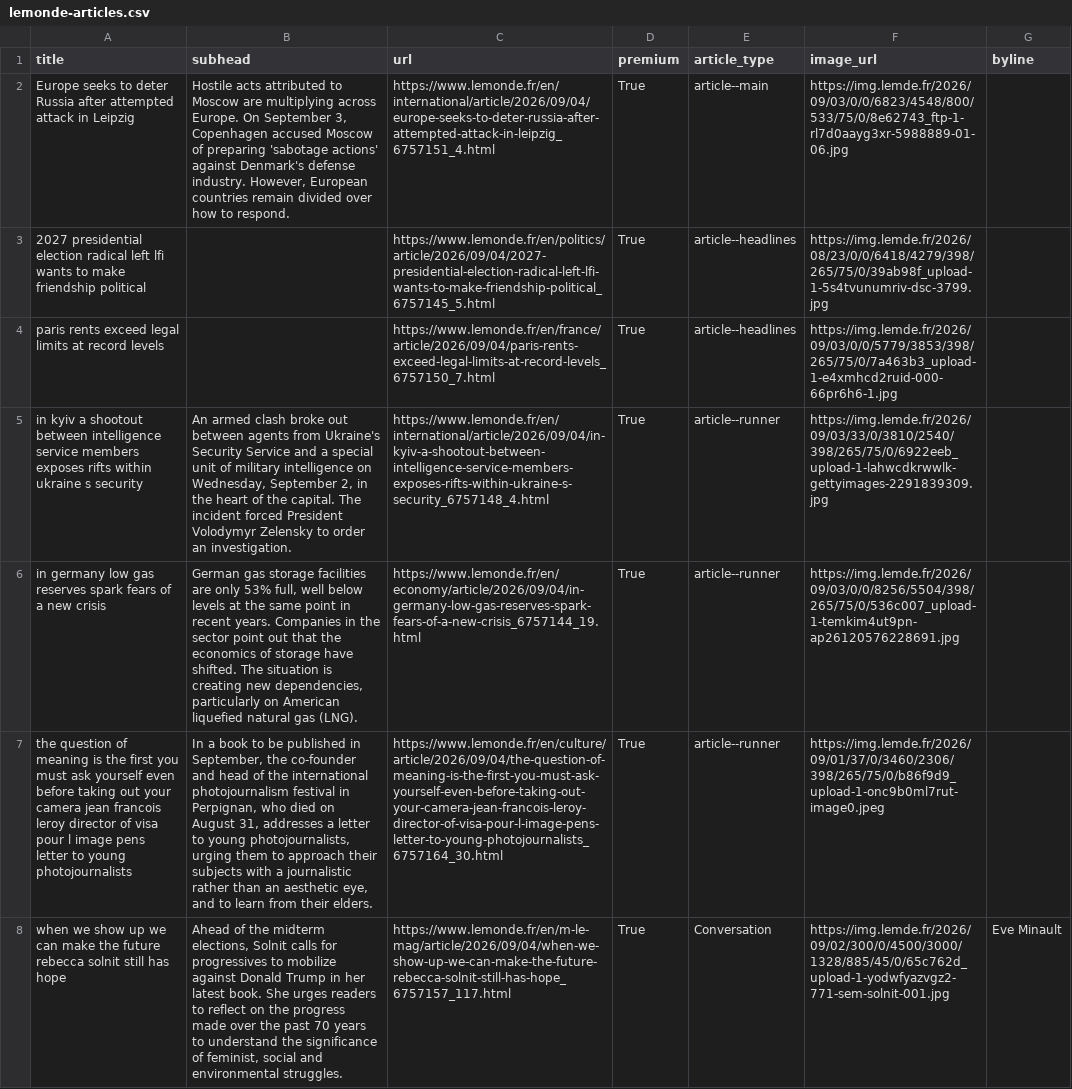
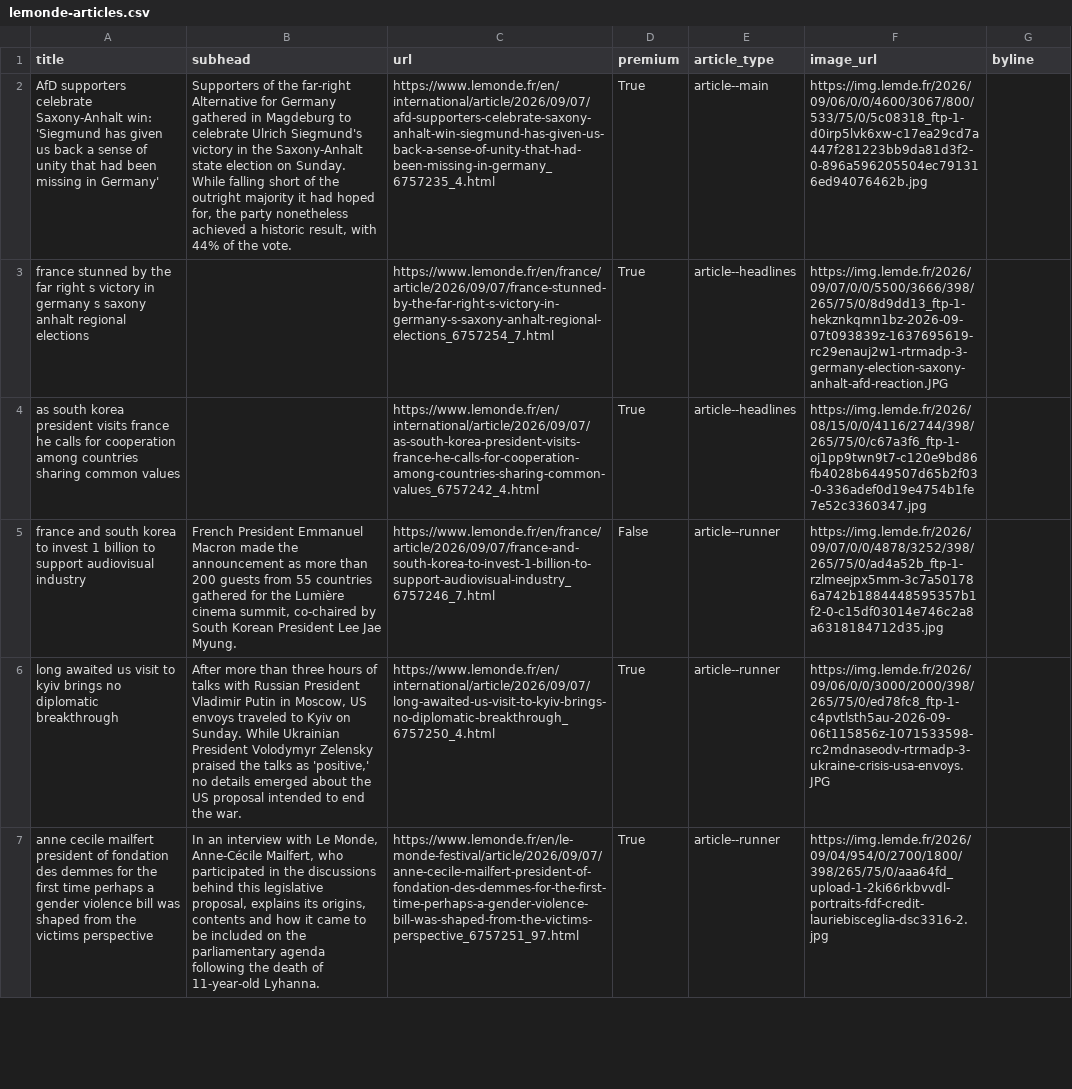
Before and after one commit to Isoparkes/Lede-LeMonde-AutoUpdate, a CSV file: lemonde-articles.csv, drawn as a sheet; only a part is shown; removed rows and columns are numbered as before the commit, all else as after; the diff covers the shown part only; the diff names each change by its address in the sheet, - before the commit and + after, or states it on an @@ line.

```diff
--- a/lemonde-articles.csv
+++ b/lemonde-articles.csv
-A2 (title): Europe seeks to deter Russia after attempted attack in Leipzig
+A2 (title): AfD supporters celebrate Saxony-Anhalt win: 'Siegmund has given us back a sense of unity that had been missing in Germany'
-B2 (subhead): Hostile acts attributed to Moscow are multiplying across Europe. On September 3, Copenhagen accused Moscow of preparing 'sabotage actions' against Denmark's defense industry. However, European countries remain divided over how to respond.
+B2 (subhead): Supporters of the far-right Alternative for Germany gathered in Magdeburg to celebrate Ulrich Siegmund's victory in the Saxony-Anhalt state election on Sunday. While falling short of the outright majority it had hoped for, the party nonetheless achieved a historic result, with 44% of the vote.
-C2 (url): https://www.lemonde.fr/en/international/article/2026/09/04/europe-seeks-to-deter-russia-after-attempted-attack-in-leipzig_6757151_4.html
+C2 (url): https://www.lemonde.fr/en/international/article/2026/09/07/afd-supporters-celebrate-saxony-anhalt-win-siegmund-has-given-us-back-a-sense-of-unity-that-had-been-missing-in-germany_6757235_4.html
-F2 (image_url): https://img.lemde.fr/2026/09/03/0/0/6823/4548/800/533/75/0/8e62743_ftp-1-rl7d0aayg3xr-5988889-01-06.jpg
+F2 (image_url): https://img.lemde.fr/2026/09/06/0/0/4600/3067/800/533/75/0/5c08318_ftp-1-d0irp5lvk6xw-c17ea29cd7a447f281223bb9da81d3f2-0-896a596205504ec791316ed94076462b.jpg
-A3 (title): 2027 presidential election radical left lfi wants to make friendship political
+A3 (title): france stunned by the far right s victory in germany s saxony anhalt regional elections
-C3 (url): https://www.lemonde.fr/en/politics/article/2026/09/04/2027-presidential-election-radical-left-lfi-wants-to-make-friendship-political_6757145_5.html
+C3 (url): https://www.lemonde.fr/en/france/article/2026/09/07/france-stunned-by-the-far-right-s-victory-in-germany-s-saxony-anhalt-regional-elections_6757254_7.html
-F3 (image_url): https://img.lemde.fr/2026/08/23/0/0/6418/4279/398/265/75/0/39ab98f_upload-1-5s4tvunumriv-dsc-3799.jpg
+F3 (image_url): https://img.lemde.fr/2026/09/07/0/0/5500/3666/398/265/75/0/8d9dd13_ftp-1-hekznkqmn1bz-2026-09-07t093839z-1637695619-rc29enauj2w1-rtrmadp-3-germany-election-saxony-anhalt-afd-reaction.JPG
-A4 (title): paris rents exceed legal limits at record levels
+A4 (title): as south korea president visits france he calls for cooperation among countries sharing common values
-C4 (url): https://www.lemonde.fr/en/france/article/2026/09/04/paris-rents-exceed-legal-limits-at-record-levels_6757150_7.html
+C4 (url): https://www.lemonde.fr/en/international/article/2026/09/07/as-south-korea-president-visits-france-he-calls-for-cooperation-among-countries-sharing-common-values_6757242_4.html
-F4 (image_url): https://img.lemde.fr/2026/09/03/0/0/5779/3853/398/265/75/0/7a463b3_upload-1-e4xmhcd2ruid-000-66pr6h6-1.jpg
+F4 (image_url): https://img.lemde.fr/2026/08/15/0/0/4116/2744/398/265/75/0/c67a3f6_ftp-1-oj1pp9twn9t7-c120e9bd86fb4028b6449507d65b2f03-0-336adef0d19e4754b1fe7e52c3360347.jpg
+row 5: france and south korea to invest 1 billion to support audiovisual industry | French President Emmanuel Macron made the announcement as more than 200 guests from 55 countries gathered for the Lumière cinema summit, co-chaired by South Korean President Lee Jae Myung. | https://www.lemonde.fr/en/france/article/2026/09/07/france-and-south-korea-to-invest-1-billion-to-support-audiovisual-industry_6757246_7.html | False | article--runner | https://img.lemde.fr/2026/09/07/0/0/4878/3252/398/265/75/0/ad4a52b_ftp-1-rzlmeejpx5mm-3c7a501786a742b1884448595357b1f2-0-c15df03014e746c2a8a6318184712d35.jpg
-A6 (title): in kyiv a shootout between intelligence service members exposes rifts within ukraine s security
+A6 (title): long awaited us visit to kyiv brings no diplomatic breakthrough
-B6 (subhead): An armed clash broke out between agents from Ukraine's Security Service and a special unit of military intelligence on Wednesday, September 2, in the heart of the capital. The incident forced President Volodymyr Zelensky to order an investigation.
+B6 (subhead): After more than three hours of talks with Russian President Vladimir Putin in Moscow, US envoys traveled to Kyiv on Sunday. While Ukrainian President Volodymyr Zelensky praised the talks as 'positive,' no details emerged about the US proposal intended to end the war.
-C6 (url): https://www.lemonde.fr/en/international/article/2026/09/04/in-kyiv-a-shootout-between-intelligence-service-members-exposes-rifts-within-ukraine-s-security_6757148_4.html
+C6 (url): https://www.lemonde.fr/en/international/article/2026/09/07/long-awaited-us-visit-to-kyiv-brings-no-diplomatic-breakthrough_6757250_4.html
-F6 (image_url): https://img.lemde.fr/2026/09/03/33/0/3810/2540/398/265/75/0/6922eeb_upload-1-lahwcdkrwwlk-gettyimages-2291839309.jpg
+F6 (image_url): https://img.lemde.fr/2026/09/06/0/0/3000/2000/398/265/75/0/ed78fc8_ftp-1-c4pvtlsth5au-2026-09-06t115856z-1071533598-rc2mdnaseodv-rtrmadp-3-ukraine-crisis-usa-envoys.JPG
-row 6: in germany low gas reserves spark fears of a new crisis | German gas storage facilities are only 53% full, well below levels at the same point in recent years. Companies in the sector point out that the economics of storage have shifted. The situation is creating new dependencies, particularly on American liquefied natural gas (LNG). | https://www.lemonde.fr/en/economy/article/2026/09/04/in-germany-low-gas-reserves-spark-fears-of-a-new-crisis_6757144_19.html | True | article--runner | https://img.lemde.fr/2026/09/03/0/0/8256/5504/398/265/75/0/536c007_upload-1-temkim4ut9pn-ap26120576228691.jpg
-A7 (title): the question of meaning is the first you must ask yourself even before taking out your camera jean francois leroy director of visa pour l image pens letter to young photojournalists
+A7 (title): anne cecile mailfert president of fondation des demmes for the first time perhaps a gender violence bill was shaped from the victims perspective
-B7 (subhead): In a book to be published in September, the co-founder and head of the international photojournalism festival in Perpignan, who died on August 31, addresses a letter to young photojournalists, urging them to approach their subjects with a journalistic rather than an aesthetic eye, and to learn from their elders.
+B7 (subhead): In an interview with Le Monde, Anne-Cécile Mailfert, who participated in the discussions behind this legislative proposal, explains its origins, contents and how it came to be included on the parliamentary agenda following the death of 11-year-old Lyhanna.
-C7 (url): https://www.lemonde.fr/en/culture/article/2026/09/04/the-question-of-meaning-is-the-first-you-must-ask-yourself-even-before-taking-out-your-camera-jean-francois-leroy-director-of-visa-pour-l-image-pens-letter-to-young-photojournalists_6757164_30.html
+C7 (url): https://www.lemonde.fr/en/le-monde-festival/article/2026/09/07/anne-cecile-mailfert-president-of-fondation-des-demmes-for-the-first-time-perhaps-a-gender-violence-bill-was-shaped-from-the-victims-perspective_6757251_97.html
-F7 (image_url): https://img.lemde.fr/2026/09/01/37/0/3460/2306/398/265/75/0/b86f9d9_upload-1-onc9b0ml7rut-image0.jpeg
+F7 (image_url): https://img.lemde.fr/2026/09/04/954/0/2700/1800/398/265/75/0/aaa64fd_upload-1-2ki66rkbvvdl-portraits-fdf-credit-lauriebisceglia-dsc3316-2.jpg
-row 8: when we show up we can make the future rebecca solnit still has hope | Ahead of the midterm elections, Solnit calls for progressives to mobilize against Donald Trump in her latest book. She urges readers to reflect on the progress made over the past 70 years to understand the significance of feminist, social and environmental struggles. | https://www.lemonde.fr/en/m-le-mag/article/2026/09/04/when-we-show-up-we-can-make-the-future-rebecca-solnit-still-has-hope_6757157_117.html | True | Conversation | https://img.lemde.fr/2026/09/02/300/0/4500/3000/1328/885/45/0/65c762d_upload-1-yodwfyazvgz2-771-sem-solnit-001.jpg | Eve Minault
```
Also changed, not shown: 9 added rows, 8 removed rows and 23 edited cells elsewhere in this file.
